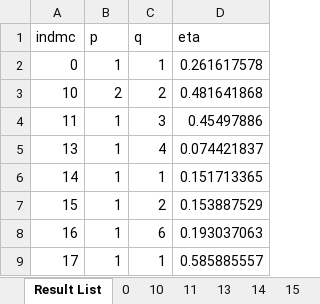
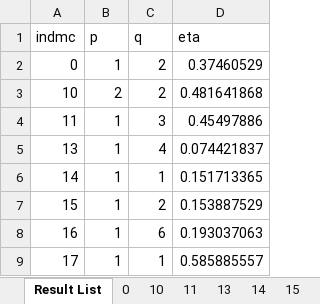
Before and after one commit to jayjeo/public, an Excel workbook: LaborShortage/pqselectionresult.xlsx, sheet Result List, drawn as a sheet; only a part is shown; values as stored, in another font and other column widths than the file's, no borders; the diff names each change by its address in the sheet, - before the commit and + after, or states it on an @@ line.

```diff
--- a/LaborShortage/pqselectionresult.xlsx (sheet Result List)
+++ b/LaborShortage/pqselectionresult.xlsx (sheet Result List)
-C2 (q): 1
+C2 (q): 2
-D2 (eta): 0.261617578
+D2 (eta): 0.37460529
```
Also changed, not shown: sheet 0, charts or pictures, 2 other files.
